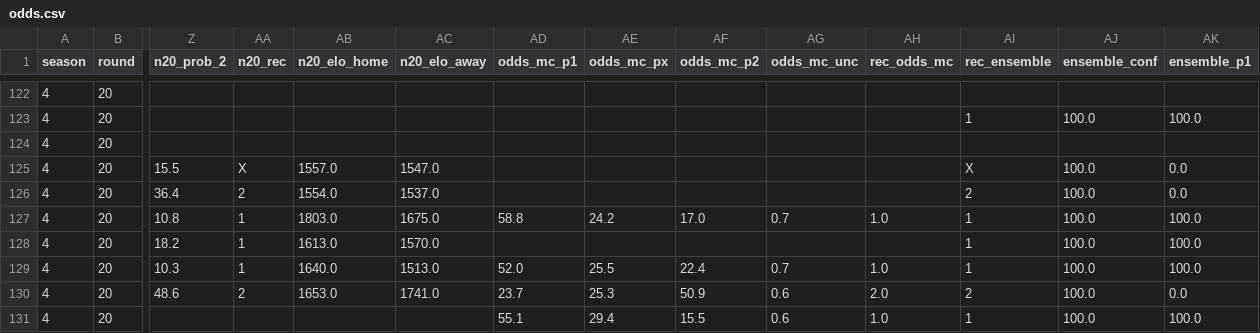
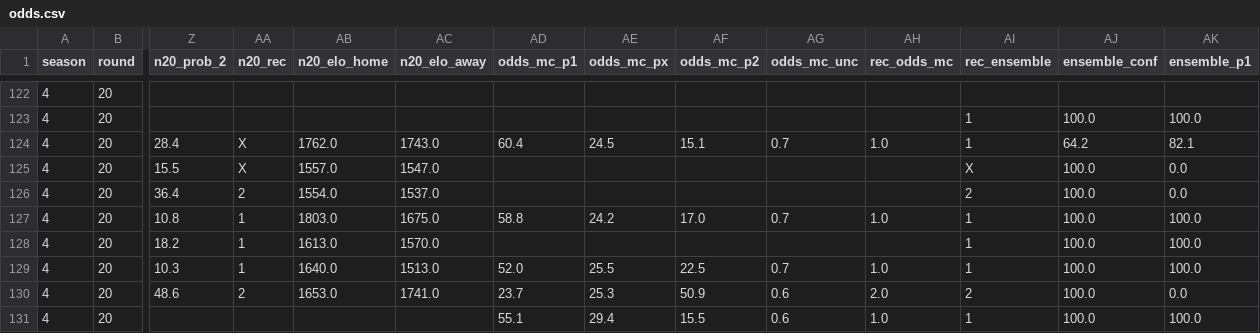
Before and after one commit to Stenner93/Odds, a CSV file: data/odds.csv, drawn as a sheet; only a part is shown, gaps mark what is left out; removed rows and columns are numbered as before the commit, all else as after; rows hold the shown columns only; the diff names each change by its address in the sheet, - before the commit and + after, or states it on an @@ line.

```diff
--- a/data/odds.csv
+++ b/data/odds.csv
-row 124: 4 | 20
+row 124: 4 | 20 | 28.4 | X | 1762.0 | 1743.0 | 60.4 | 24.5 | 15.1 | 0.7 | 1.0 | 1 | 64.2 | 82.1
-AF129 (odds_mc_p2): 22.4
+AF129 (odds_mc_p2): 22.5
```
Also changed, not shown: 1 other file.
